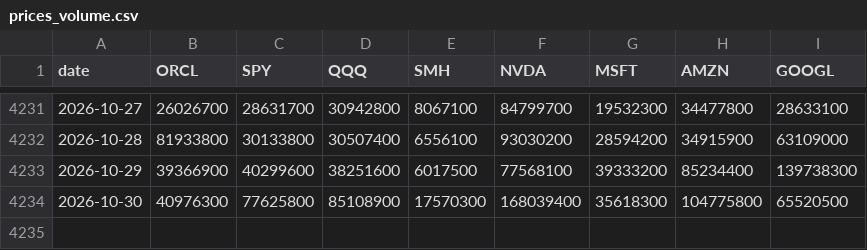
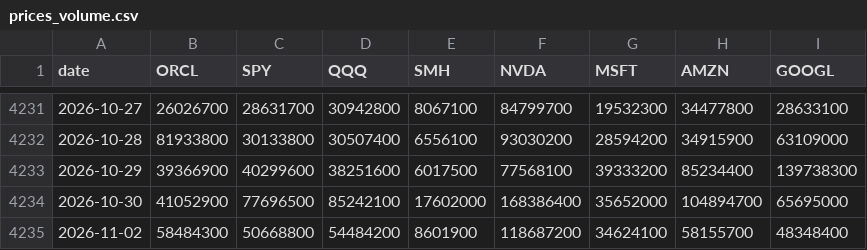
Before and after one commit to paumbernal/orcl-quant, a CSV file: data/processed/prices_volume.csv, drawn as a sheet; only a part is shown, gaps mark what is left out.

```diff
--- a/data/processed/prices_volume.csv
+++ b/data/processed/prices_volume.csv
@@ -4233,2 +4233,3 @@ date,ORCL,SPY,QQQ,SMH,NVDA,MSFT,AMZN,GOOGL
 2026-10-29,39366900,40299600,38251600,6017500,77568100,39333200,85234400,139738300
-2026-10-30,40976300,77625800,85108900,17570300,168039400,35618300,104775800,65520500
+2026-10-30,41052900,77696500,85242100,17602000,168386400,35652000,104894700,65695000
+2026-11-02,58484300,50668800,54484200,8601900,118687200,34624100,58155700,48348400
```
Also changed, not shown: data/processed/ohlcv_ORCL.csv, data/processed/prices_adj_close.csv, 33 other files.
